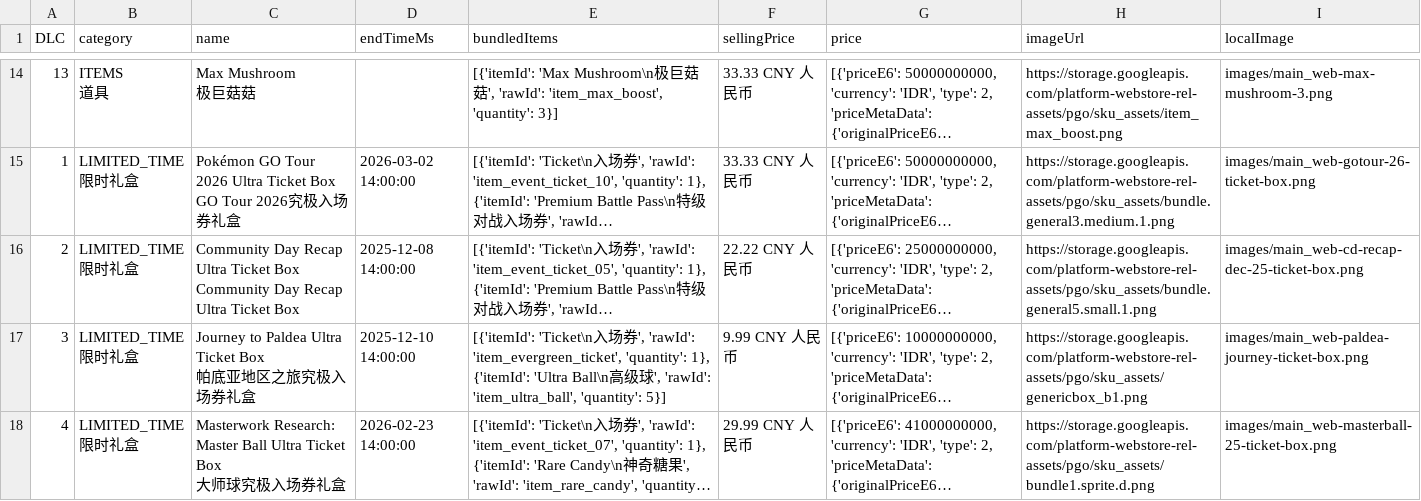
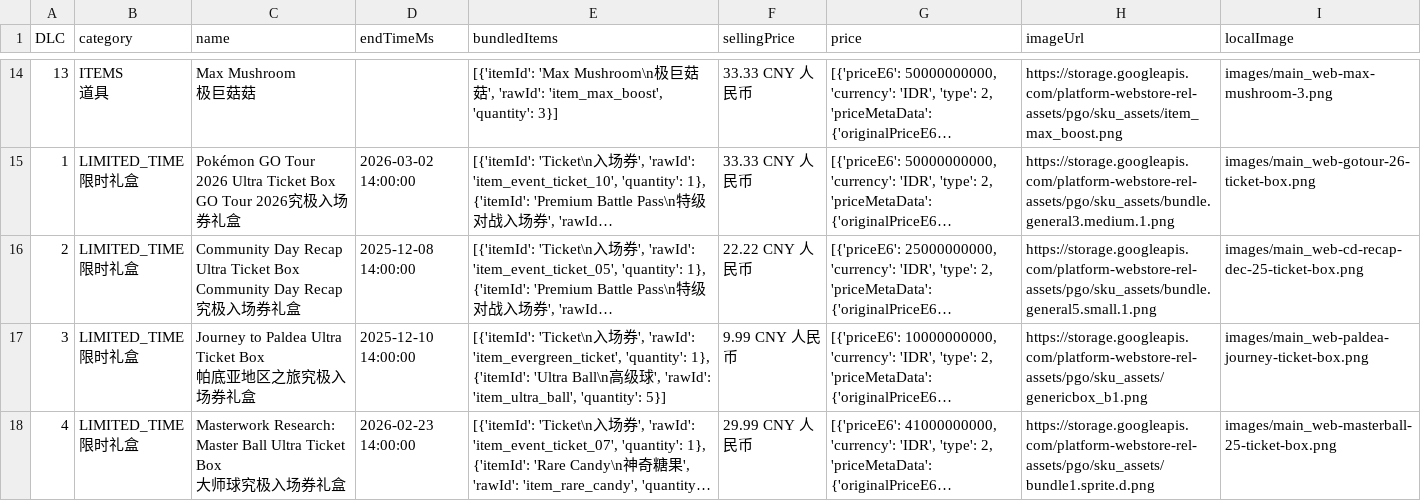
Before and after one commit to TeemoInOxford/pokemongo-store-tracker, a CSV file: webstore_items_limited.csv, drawn as a sheet; only a part is shown, gaps mark what is left out; long unchanged cells end in …; the diff covers the shown part only; the diff names each change by its address in the sheet, - before the commit and + after, or states it on an @@ line.

Commit message:
Update store data and images [auto]

```diff
--- a/webstore_items_limited.csv
+++ b/webstore_items_limited.csv
-C16 (name): …Day Recap Ultra Ticket Box
+C16 (name): …Day Recap究极入场券礼盒
```
Also changed, not shown: 6 edited cells elsewhere in this file, 3 other files.
